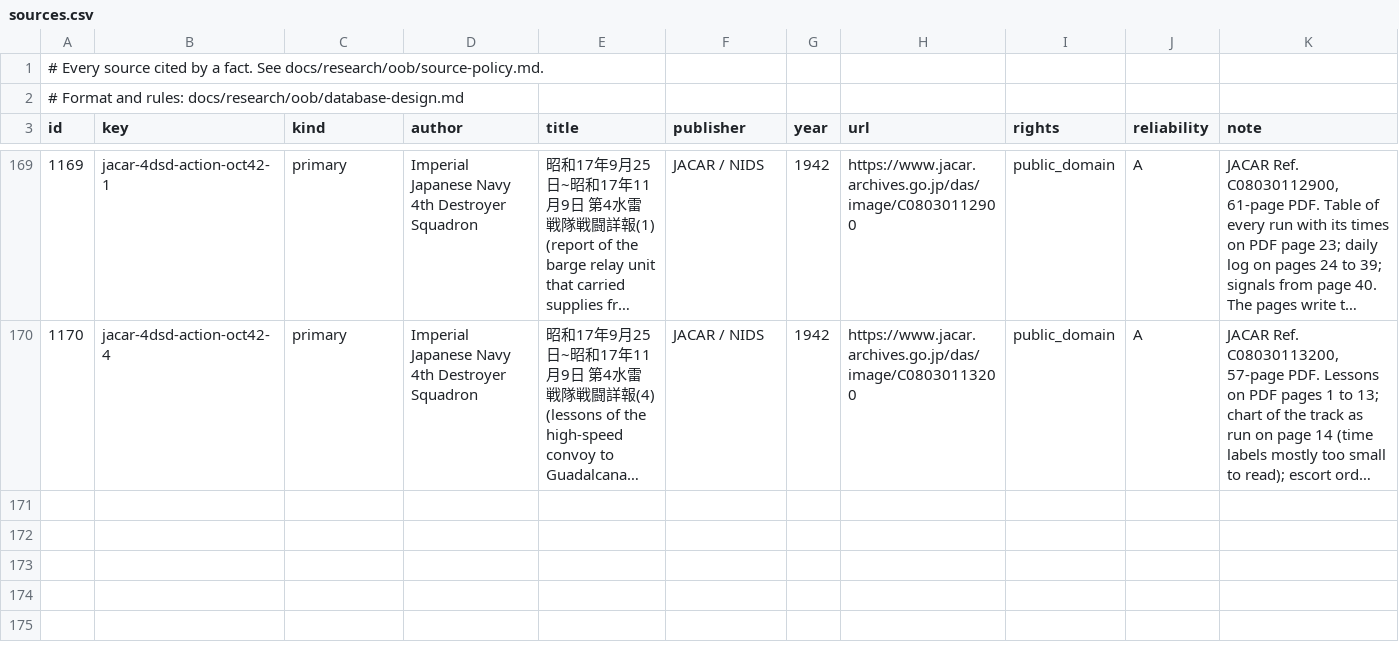
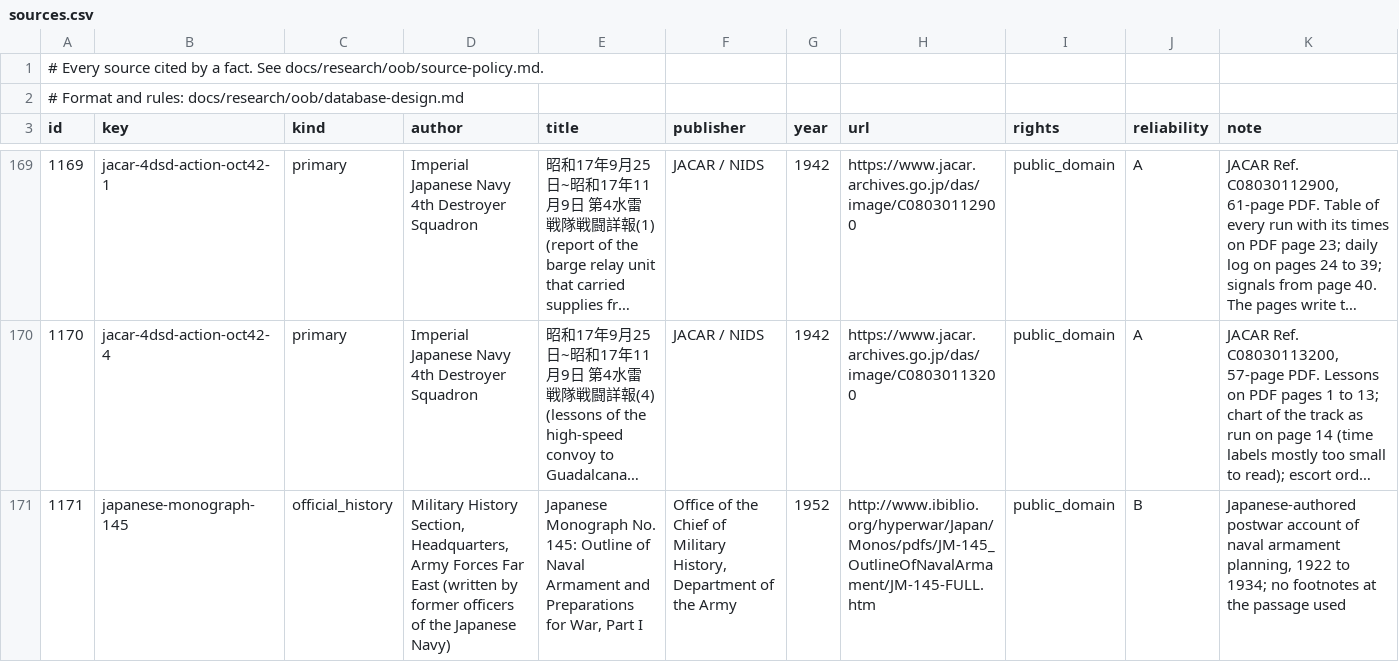
Before and after one commit to amitpeercoder/FlagPlot, a CSV file: data/oob/sources.csv, drawn as a sheet; only a part is shown, gaps mark what is left out; long unchanged cells end in …; the diff names each change by its address in the sheet, - before the commit and + after, or states it on an @@ line.

```diff
--- a/data/oob/sources.csv
+++ b/data/oob/sources.csv
+row 171: 1171 | japanese-monograph-145 | official_history | Military History Section, Headquarters, Army Forces Far East (written by former officers of the Japanese Navy) | Japanese Monograph No. 145: Outline of Naval Armament and Preparations for War, Part I | Office of the Chief of Military History, Department of the Army | 1952 | http://www.ibiblio.org/hyperwar/Japan/Monos/pdfs/JM-145_OutlineOfNavalArmament/JM-145-FULL.htm | public_domain | B | Japanese-authored postwar account of naval armament planning, 1922 to 1934; no footnotes at the passage used
```
Also changed, not shown: data/oob/gaps.csv, data/oob/training_facts.csv, 1 other file.
